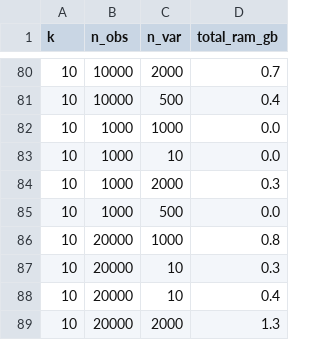
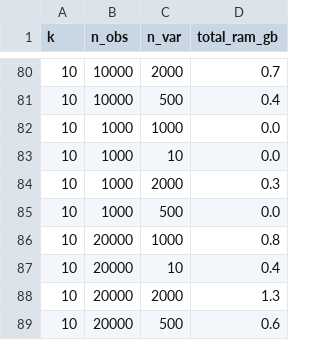
Before and after one commit to bionetslab/scXMatch_paper, a CSV file: evaluation_results/job_memory_usage.csv, drawn as a sheet; only a part is shown, gaps mark what is left out; the shorter side is filled out with more unchanged rows; the diff names each change by its address in the sheet, - before the commit and + after, or states it on an @@ line.

```diff
--- a/evaluation_results/job_memory_usage.csv
+++ b/evaluation_results/job_memory_usage.csv
-row 87: 10 | 20000 | 10 | 0.3
```
Also changed, not shown: 40 other files.
